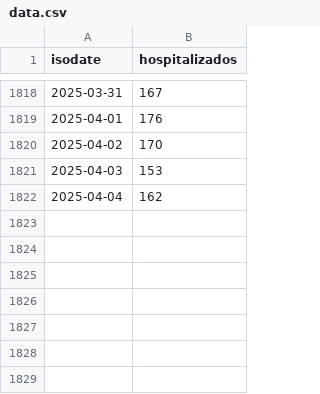
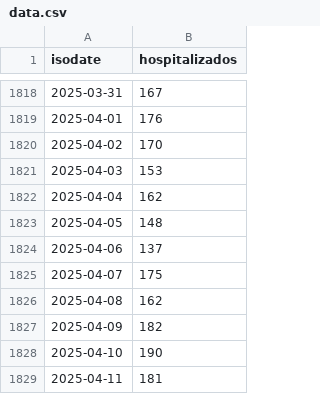
Before and after one commit to lapanquecita/red-irag, a CSV file: data.csv, drawn as a sheet; only a part is shown, gaps mark what is left out.

```diff
--- a/data.csv
+++ b/data.csv
@@ -1822 +1822,8 @@ isodate,hospitalizados
 2025-04-04,162
+2025-04-05,148
+2025-04-06,137
+2025-04-07,175
+2025-04-08,162
+2025-04-09,182
+2025-04-10,190
+2025-04-11,181
```
Also changed, not shown: 2 other files.
